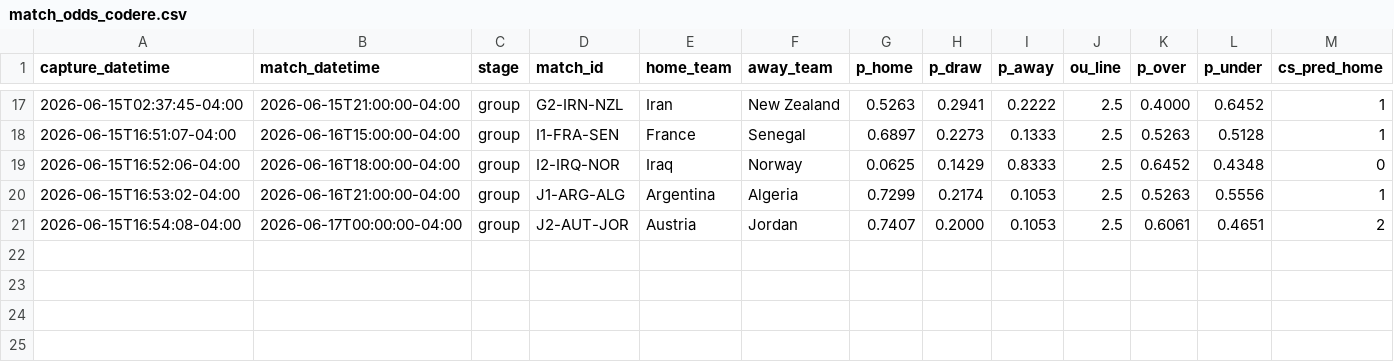
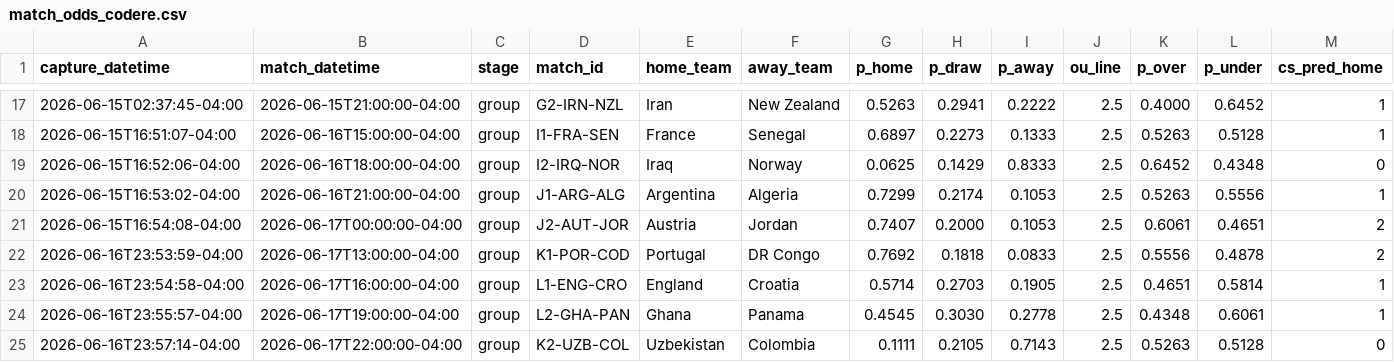
Before and after one commit to julianher/worldcup-2026-polla, a CSV file: data/match_odds_codere.csv, drawn as a sheet; only a part is shown, gaps mark what is left out; rows hold the shown columns only; the diff names each change by its address in the sheet, - before the commit and + after, or states it on an @@ line.

```diff
--- a/data/match_odds_codere.csv
+++ b/data/match_odds_codere.csv
+row 22: 2026-06-16T23:53:59-04:00 | 2026-06-17T13:00:00-04:00 | group | K1-POR-COD | Portugal | DR Congo | 0.7692 | 0.1818 | 0.0833 | 2.5 | 0.5556 | 0.4878 | 2
+row 23: 2026-06-16T23:54:58-04:00 | 2026-06-17T16:00:00-04:00 | group | L1-ENG-CRO | England | Croatia | 0.5714 | 0.2703 | 0.1905 | 2.5 | 0.4651 | 0.5814 | 1
+row 24: 2026-06-16T23:55:57-04:00 | 2026-06-17T19:00:00-04:00 | group | L2-GHA-PAN | Ghana | Panama | 0.4545 | 0.3030 | 0.2778 | 2.5 | 0.4348 | 0.6061 | 1
+row 25: 2026-06-16T23:57:14-04:00 | 2026-06-17T22:00:00-04:00 | group | K2-UZB-COL | Uzbekistan | Colombia | 0.1111 | 0.2105 | 0.7143 | 2.5 | 0.5263 | 0.5128 | 0
```
Also changed, not shown: data/match_odds_polymarket.csv, 8 other files.
